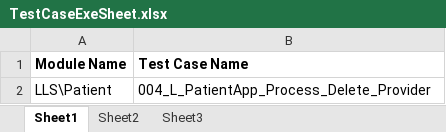
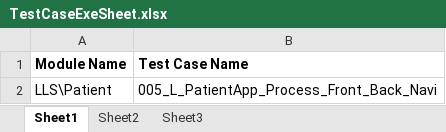
Before and after one commit to sbabupresidency1/fipsar_automation, an Excel workbook: QA/testcases/TestCaseExeSheet.xlsx, sheet Sheet1, drawn as a sheet; values as stored, in another font and other column widths than the file's, no borders; the diff names each change by its address in the sheet, - before the commit and + after, or states it on an @@ line.

```diff
--- a/QA/testcases/TestCaseExeSheet.xlsx (sheet Sheet1)
+++ b/QA/testcases/TestCaseExeSheet.xlsx (sheet Sheet1)
-B2 (Test Case Name): 004_L_PatientApp_Process_Delete_Provider
+B2 (Test Case Name): 005_L_PatientApp_Process_Front_Back_Navi
```
Also changed, not shown: QA/testcases/LLS/Patient/004_L_PatientApp_Process_Delete_Provider.xlsx, QA/testcases/LLS/Patient/L_PatientApp_Process_Positive_DCase.xlsx, 4 other files.
